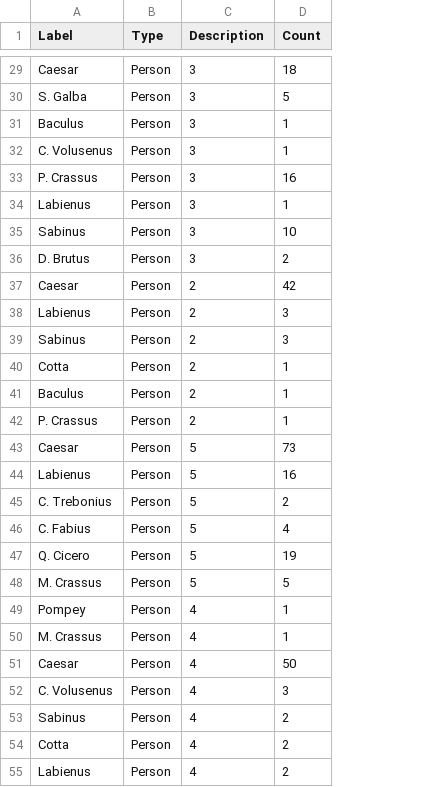
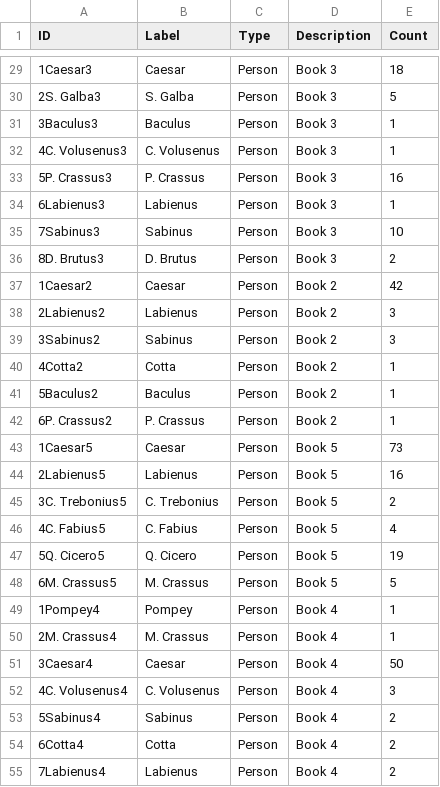
Before and after one commit to kyw53/caesar, a CSV file: xquery/newNodes.csv, drawn as a sheet; only a part is shown, gaps mark what is left out; addresses are those after the commit; the diff covers the shown part only; the diff names each change by its address in the sheet, - before the commit and + after, or states it on an @@ line.

```diff
--- a/xquery/newNodes.csv
+++ b/xquery/newNodes.csv
+column A (ID), rows 29-55: 1Caesar3 | 2S. Galba3 | 3Baculus3 | 4C. Volusenus3 | 5P. Crassus3 | 6Labienus3 | 7Sabinus3 | 8D. Brutus3 | 1Caesar2 | 2Labienus2 | 3Sabinus2 | 4Cotta2 | 5Baculus2 | 6P. Crassus2 | 1Caesar5 | 2Labienus5 | 3C. Trebonius5 | 4C. Fabius5 | 5Q. Cicero5 | 6M. Crassus5 | 1Pompey4 | 2M. Crassus4 | 3Caesar4 | 4C. Volusenus4 | 5Sabinus4 | 6Cotta4 | 7Labienus4
-D29:D36 (Description): 3
+D29:D36 (Description): Book 3
-D37:D42 (Description): 2
+D37:D42 (Description): Book 2
-D43:D48 (Description): 5
+D43:D48 (Description): Book 5
-D49:D55 (Description): 4
+D49:D55 (Description): Book 4
```
Also changed, not shown: 115 edited cells elsewhere in this file, 1 other file.
